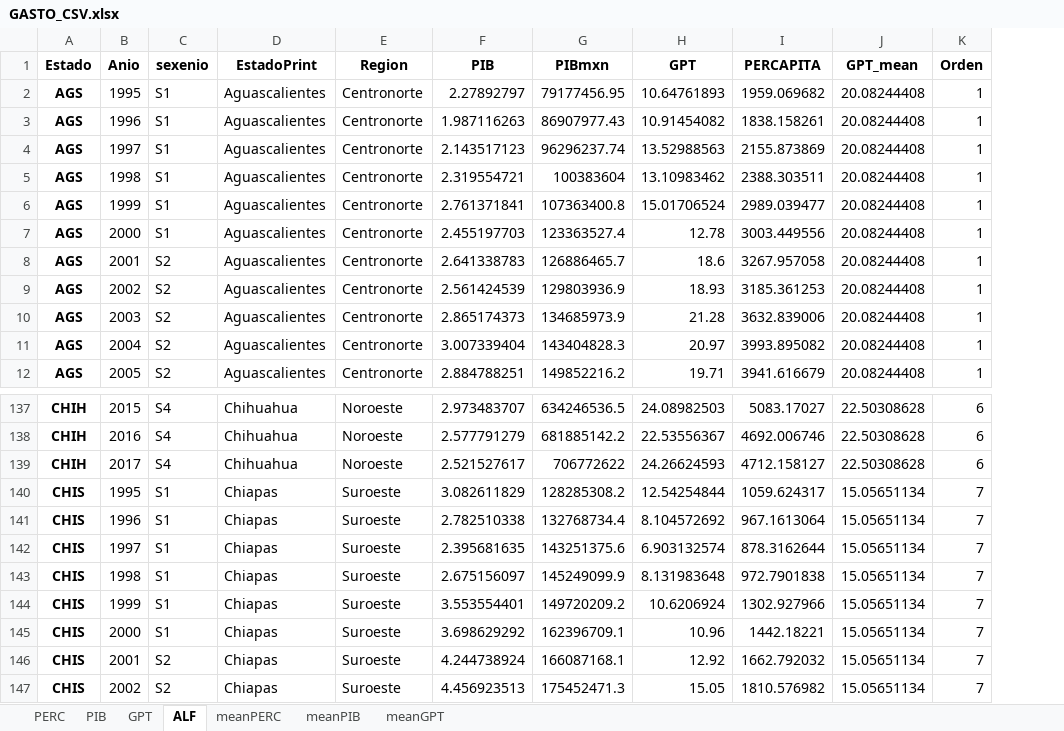
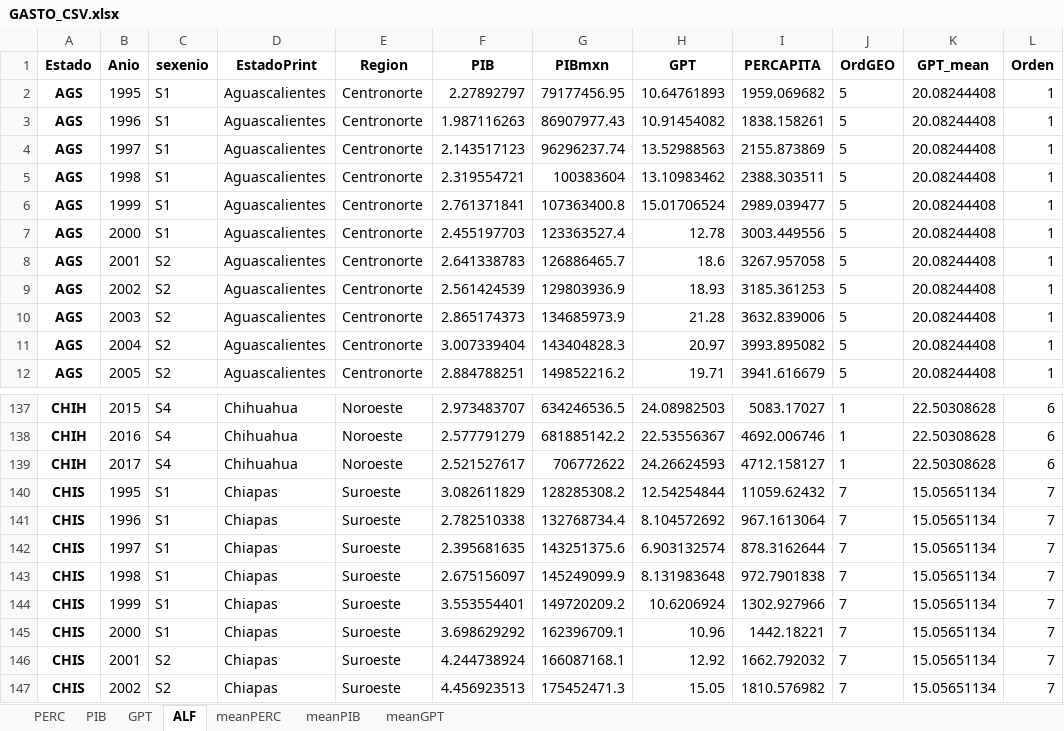
Before and after one commit to omgaldamez/finalWebSalud, an Excel workbook: dist/GASTO_CSV.xlsx, sheet ALF, drawn as a sheet; only a part is shown, gaps mark what is left out; values as stored, in another font and other column widths than the file's, no borders; the diff names each change by its address in the sheet, - before the commit and + after, or states it on an @@ line.

```diff
--- a/dist/GASTO_CSV.xlsx (sheet ALF)
+++ b/dist/GASTO_CSV.xlsx (sheet ALF)
+column J (OrdGEO), rows 2-12: all 5; rows 137-147: 1 | 1 | 1 | 7 | 7 | 7 | 7 | 7 | 7 | 7 | 7
-I140 (PERCAPITA): 1059.624317
+I140 (PERCAPITA): 11059.62432
```
Also changed, not shown: sheet PERC, sheet meanPERC, sheet PIB, sheet GPT, sheet meanGPT, sheet meanPIB, dist/Regiones_Flourish.xlsx, dist/n2017_PY_Gasto_en_Salud_por_Fuente_de_Financiamiento_1993-2017.xlsx, 13 other files.
